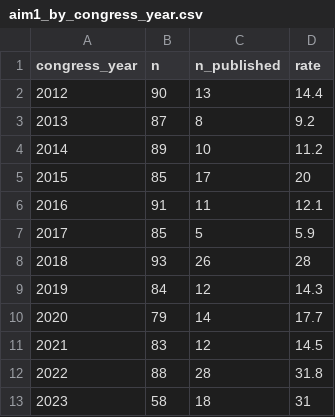
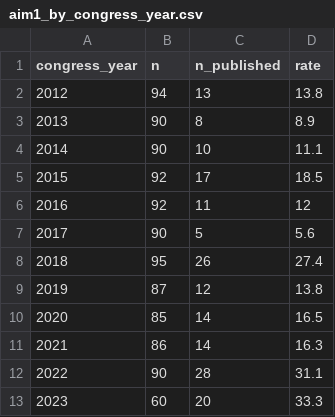
Before and after one commit to mufflyt/abstract_lifetime, a CSV file: output/aim1_by_congress_year.csv, drawn as a sheet.

```diff
--- a/output/aim1_by_congress_year.csv
+++ b/output/aim1_by_congress_year.csv
@@ -1,13 +1,13 @@
 congress_year,n,n_published,rate
-2012,90,13,14.4
-2013,87,8,9.2
-2014,89,10,11.2
-2015,85,17,20
-2016,91,11,12.1
-2017,85,5,5.9
-2018,93,26,28
-2019,84,12,14.3
-2020,79,14,17.7
-2021,83,12,14.5
-2022,88,28,31.8
-2023,58,18,31
+2012,94,13,13.8
+2013,90,8,8.9
+2014,90,10,11.1
+2015,92,17,18.5
+2016,92,11,12
+2017,90,5,5.6
+2018,95,26,27.4
+2019,87,12,13.8
+2020,85,14,16.5
+2021,86,14,16.3
+2022,90,28,31.1
+2023,60,20,33.3
```
Also changed, not shown: output/aim2b_cox_regression.csv, output/aim3_logistic_regression.csv, 28 other files.
